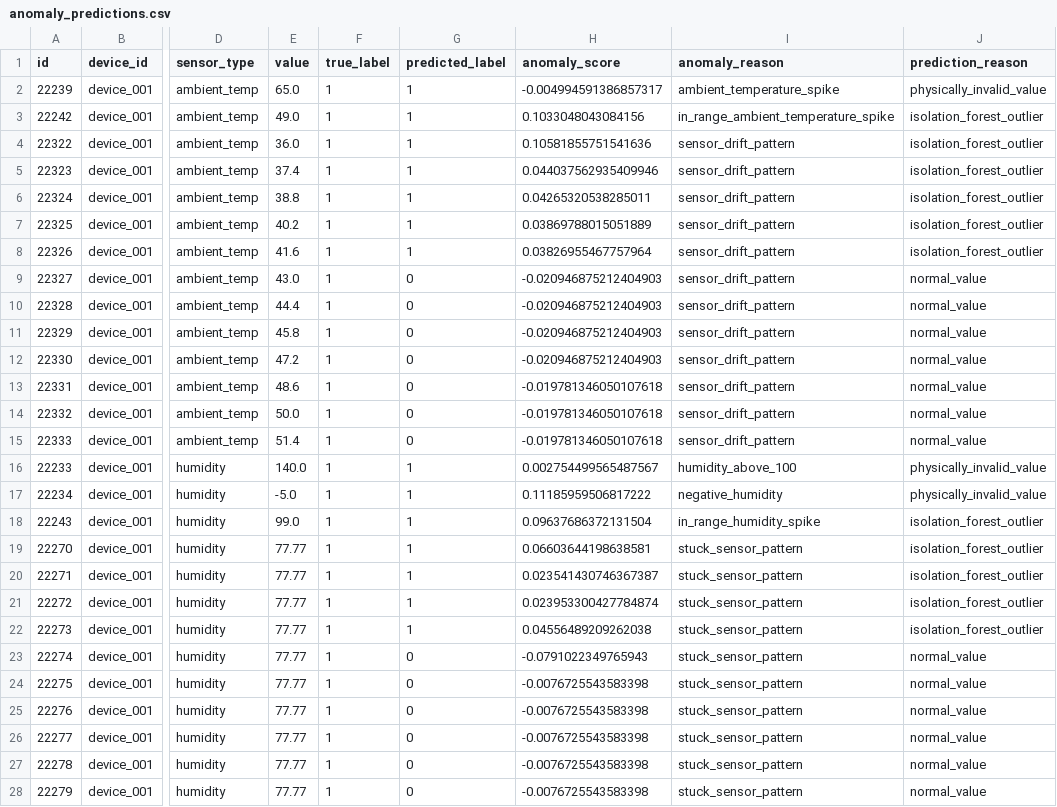
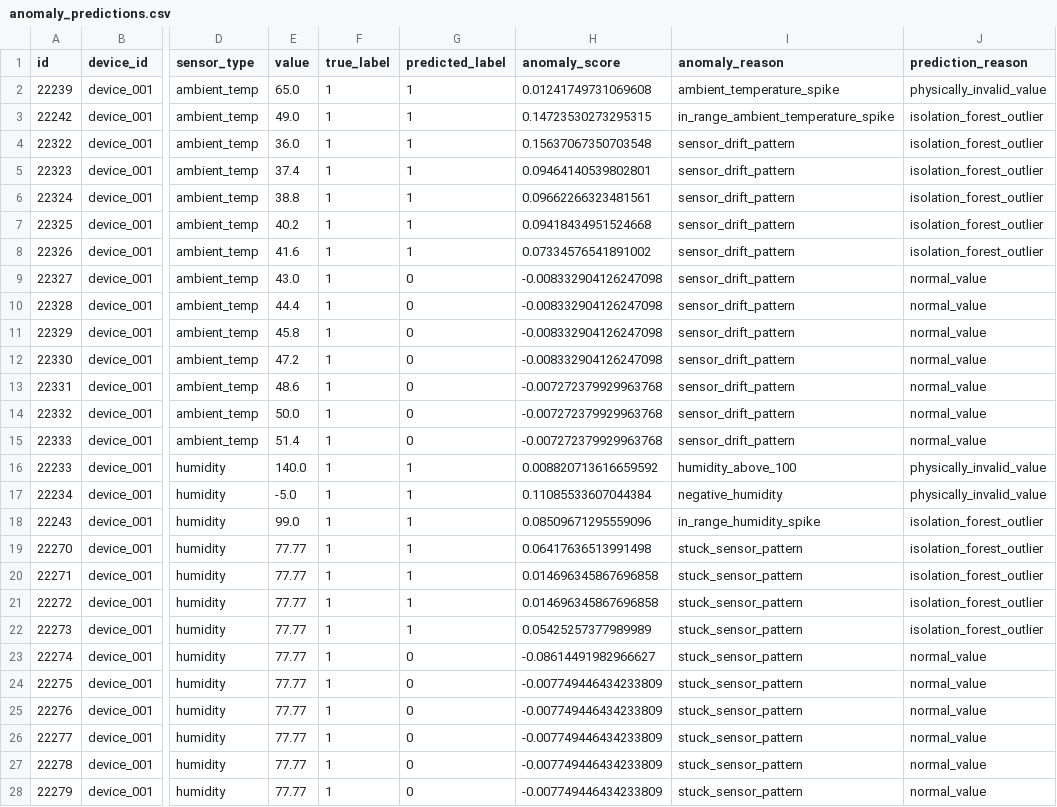
Before and after one commit to AgriSenseNet/Anomaly-Detection, a CSV file: docs/evidence/sprint2/anomaly_predictions.csv, drawn as a sheet; only a part is shown, gaps mark what is left out; the diff covers the shown part only; the diff names each change by its address in the sheet, - before the commit and + after, or states it on an @@ line.

```diff
--- a/docs/evidence/sprint2/anomaly_predictions.csv
+++ b/docs/evidence/sprint2/anomaly_predictions.csv
-H2 (anomaly_score): -0.004994591386857317
+H2 (anomaly_score): 0.01241749731069608
-H3 (anomaly_score): 0.1033048043084156
+H3 (anomaly_score): 0.14723530273295315
-H4 (anomaly_score): 0.10581855751541636
+H4 (anomaly_score): 0.15637067350703548
-H5 (anomaly_score): 0.044037562935409946
+H5 (anomaly_score): 0.09464140539802801
-H6 (anomaly_score): 0.04265320538285011
+H6 (anomaly_score): 0.09662266323481561
-H7 (anomaly_score): 0.03869788015051889
+H7 (anomaly_score): 0.09418434951524668
-H8 (anomaly_score): 0.03826955467757964
+H8 (anomaly_score): 0.07334576541891002
-H9:H12 (anomaly_score): -0.020946875212404903
+H9:H12 (anomaly_score): -0.008332904126247098
-H13:H15 (anomaly_score): -0.019781346050107618
+H13:H15 (anomaly_score): -0.007272379929963768
-H16 (anomaly_score): 0.002754499565487567
+H16 (anomaly_score): 0.008820713616659592
-H17 (anomaly_score): 0.11185959506817222
+H17 (anomaly_score): 0.11085533607044384
-H18 (anomaly_score): 0.09637686372131504
+H18 (anomaly_score): 0.08509671295559096
-H19 (anomaly_score): 0.06603644198638581
+H19 (anomaly_score): 0.06417636513991498
-H20 (anomaly_score): 0.023541430746367387
+H20 (anomaly_score): 0.014696345867696858
-H21 (anomaly_score): 0.023953300427784874
+H21 (anomaly_score): 0.014696345867696858
-H22 (anomaly_score): 0.04556489209262038
+H22 (anomaly_score): 0.05425257377989989
-H23 (anomaly_score): -0.0791022349765943
+H23 (anomaly_score): -0.08614491982966627
-H24:H28 (anomaly_score): -0.0076725543583398
+H24:H28 (anomaly_score): -0.007749446434233809
```
Also changed, not shown: 114 edited cells elsewhere in this file, 39 other files.
